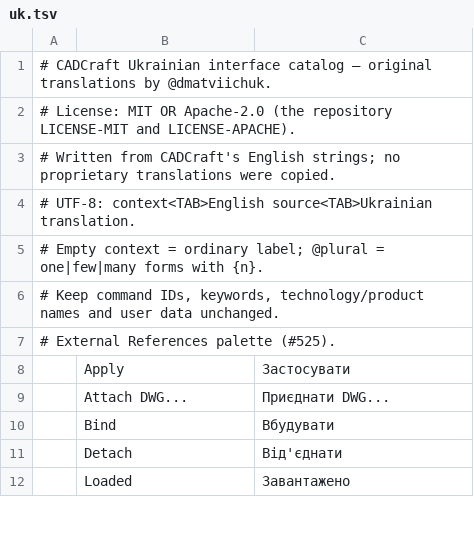
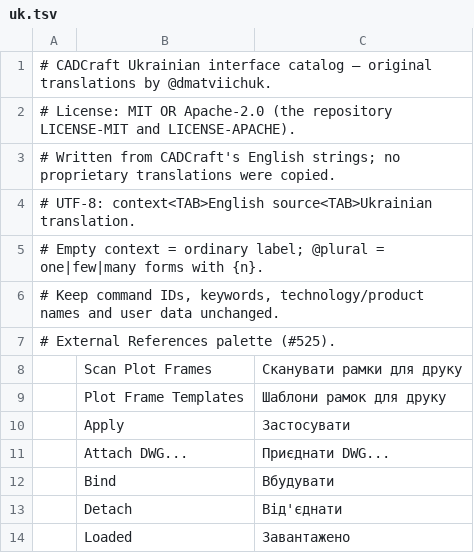
Before and after one commit to tuananhfr/cadcraft, a TSV file: crates/ui-egui/src/i18n/uk.tsv, drawn as a sheet; only a part is shown.

Commit message:
ubplot: scan command, frame templates, last plan

```diff
--- a/crates/ui-egui/src/i18n/uk.tsv
+++ b/crates/ui-egui/src/i18n/uk.tsv
@@ -7,2 +7,4 @@
 # External References palette (#525).
+	Scan Plot Frames	Сканувати рамки для друку
+	Plot Frame Templates	Шаблони рамок для друку
 	Apply	Застосувати
```
Also changed, not shown: 11 other files.
